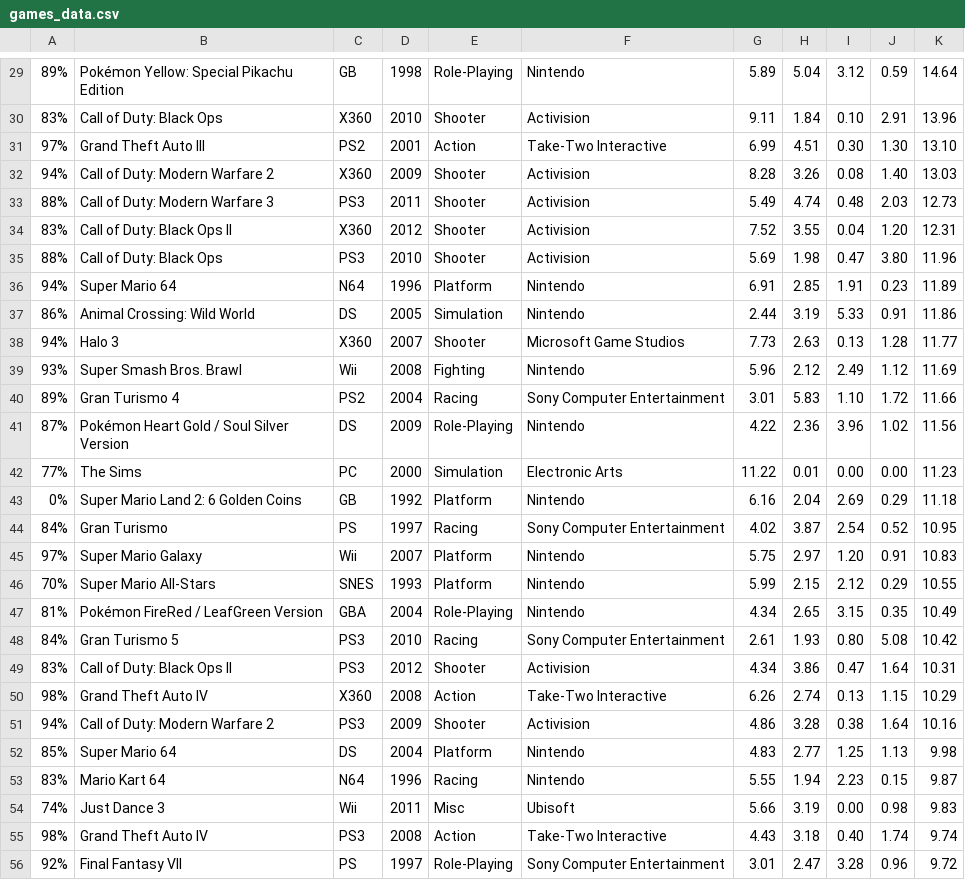
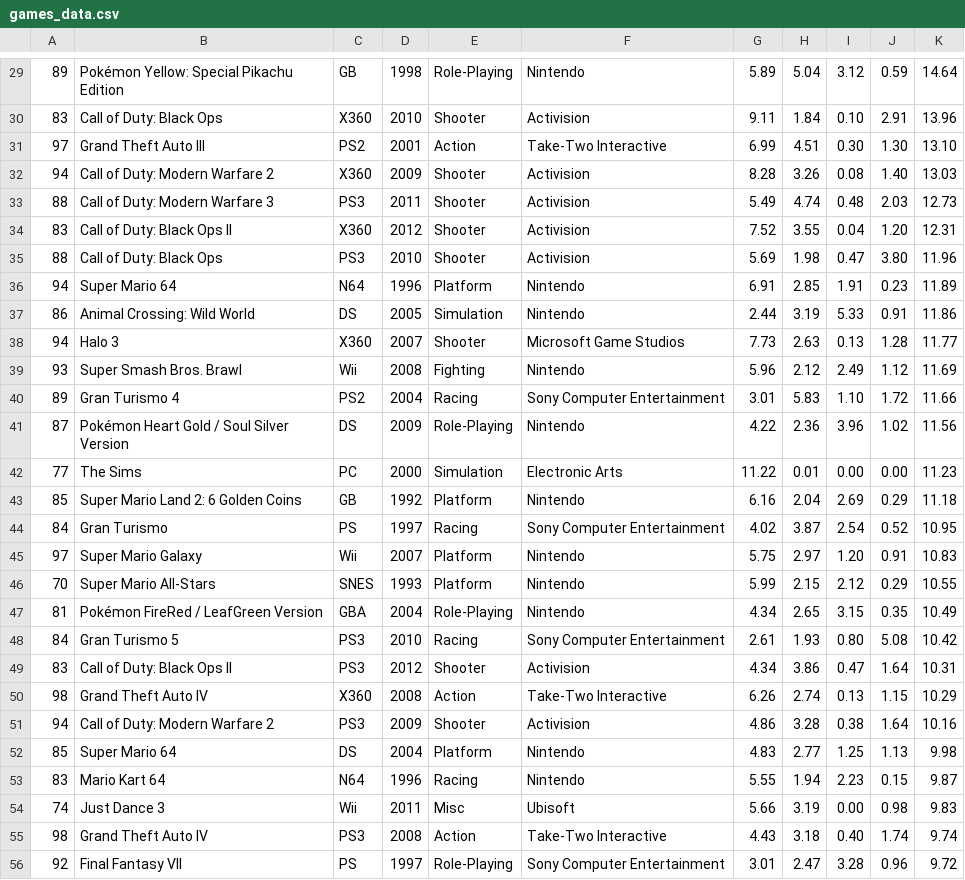
Before and after one commit to Bartuz/Games-Charts, a CSV file: games_data.csv, drawn as a sheet; only a part is shown, gaps mark what is left out; the diff covers the shown part only.

```diff
--- a/games_data.csv
+++ b/games_data.csv
@@ -29,28 +29,28 @@
-89%,Pokémon Yellow: Special Pikachu Edition,GB,1998,Role-Playing,Nintendo,5.89,5.04,3.12,0.59,14.64
-83%,Call of Duty: Black Ops,X360,2010,Shooter,Activision,9.11,1.84,0.10,2.91,13.96
-97%,Grand Theft Auto III,PS2,2001,Action,Take-Two Interactive,6.99,4.51,0.30,1.30,13.10
-94%,Call of Duty: Modern Warfare 2,X360,2009,Shooter,Activision,8.28,3.26,0.08,1.40,13.03
-88%,Call of Duty: Modern Warfare 3,PS3,2011,Shooter,Activision,5.49,4.74,0.48,2.03,12.73
-83%,Call of Duty: Black Ops II,X360,2012,Shooter,Activision,7.52,3.55,0.04,1.20,12.31
-88%,Call of Duty: Black Ops,PS3,2010,Shooter,Activision,5.69,1.98,0.47,3.80,11.96
-94%,Super Mario 64,N64,1996,Platform,Nintendo,6.91,2.85,1.91,0.23,11.89
-86%,Animal Crossing: Wild World,DS,2005,Simulation,Nintendo,2.44,3.19,5.33,0.91,11.86
-94%,Halo 3,X360,2007,Shooter,Microsoft Game Studios,7.73,2.63,0.13,1.28,11.77
-93%,Super Smash Bros. Brawl,Wii,2008,Fighting,Nintendo,5.96,2.12,2.49,1.12,11.69
-89%,Gran Turismo 4,PS2,2004,Racing,Sony Computer Entertainment,3.01,5.83,1.10,1.72,11.66
-87%,Pokémon Heart Gold / Soul Silver Version,DS,2009,Role-Playing,Nintendo,4.22,2.36,3.96,1.02,11.56
-77%,The Sims,PC,2000,Simulation,Electronic Arts,11.22,0.01,0.00,0.00,11.23
-0%,Super Mario Land 2: 6 Golden Coins,GB,1992,Platform,Nintendo,6.16,2.04,2.69,0.29,11.18
-84%,Gran Turismo,PS,1997,Racing,Sony Computer Entertainment,4.02,3.87,2.54,0.52,10.95
-97%,Super Mario Galaxy,Wii,2007,Platform,Nintendo,5.75,2.97,1.20,0.91,10.83
-70%,Super Mario All-Stars,SNES,1993,Platform,Nintendo,5.99,2.15,2.12,0.29,10.55
-81%,Pokémon FireRed / LeafGreen Version,GBA,2004,Role-Playing,Nintendo,4.34,2.65,3.15,0.35,10.49
-84%,Gran Turismo 5,PS3,2010,Racing,Sony Computer Entertainment,2.61,1.93,0.80,5.08,10.42
-83%,Call of Duty: Black Ops II,PS3,2012,Shooter,Activision,4.34,3.86,0.47,1.64,10.31
-98%,Grand Theft Auto IV,X360,2008,Action,Take-Two Interactive,6.26,2.74,0.13,1.15,10.29
-94%,Call of Duty: Modern Warfare 2,PS3,2009,Shooter,Activision,4.86,3.28,0.38,1.64,10.16
-85%,Super Mario 64,DS,2004,Platform,Nintendo,4.83,2.77,1.25,1.13,9.98
-83%,Mario Kart 64,N64,1996,Racing,Nintendo,5.55,1.94,2.23,0.15,9.87
-74%,Just Dance 3,Wii,2011,Misc,Ubisoft,5.66,3.19,0.00,0.98,9.83
-98%,Grand Theft Auto IV,PS3,2008,Action,Take-Two Interactive,4.43,3.18,0.40,1.74,9.74
-92%,Final Fantasy VII,PS,1997,Role-Playing,Sony Computer Entertainment,3.01,2.47,3.28,0.96,9.72
+89,Pokémon Yellow: Special Pikachu Edition,GB,1998,Role-Playing,Nintendo,5.89,5.04,3.12,0.59,14.64
+83,Call of Duty: Black Ops,X360,2010,Shooter,Activision,9.11,1.84,0.10,2.91,13.96
+97,Grand Theft Auto III,PS2,2001,Action,Take-Two Interactive,6.99,4.51,0.30,1.30,13.10
+94,Call of Duty: Modern Warfare 2,X360,2009,Shooter,Activision,8.28,3.26,0.08,1.40,13.03
+88,Call of Duty: Modern Warfare 3,PS3,2011,Shooter,Activision,5.49,4.74,0.48,2.03,12.73
+83,Call of Duty: Black Ops II,X360,2012,Shooter,Activision,7.52,3.55,0.04,1.20,12.31
+88,Call of Duty: Black Ops,PS3,2010,Shooter,Activision,5.69,1.98,0.47,3.80,11.96
+94,Super Mario 64,N64,1996,Platform,Nintendo,6.91,2.85,1.91,0.23,11.89
+86,Animal Crossing: Wild World,DS,2005,Simulation,Nintendo,2.44,3.19,5.33,0.91,11.86
+94,Halo 3,X360,2007,Shooter,Microsoft Game Studios,7.73,2.63,0.13,1.28,11.77
+93,Super Smash Bros. Brawl,Wii,2008,Fighting,Nintendo,5.96,2.12,2.49,1.12,11.69
+89,Gran Turismo 4,PS2,2004,Racing,Sony Computer Entertainment,3.01,5.83,1.10,1.72,11.66
+87,Pokémon Heart Gold / Soul Silver Version,DS,2009,Role-Playing,Nintendo,4.22,2.36,3.96,1.02,11.56
+77,The Sims,PC,2000,Simulation,Electronic Arts,11.22,0.01,0.00,0.00,11.23
+85,Super Mario Land 2: 6 Golden Coins,GB,1992,Platform,Nintendo,6.16,2.04,2.69,0.29,11.18
+84,Gran Turismo,PS,1997,Racing,Sony Computer Entertainment,4.02,3.87,2.54,0.52,10.95
+97,Super Mario Galaxy,Wii,2007,Platform,Nintendo,5.75,2.97,1.20,0.91,10.83
+70,Super Mario All-Stars,SNES,1993,Platform,Nintendo,5.99,2.15,2.12,0.29,10.55
+81,Pokémon FireRed / LeafGreen Version,GBA,2004,Role-Playing,Nintendo,4.34,2.65,3.15,0.35,10.49
+84,Gran Turismo 5,PS3,2010,Racing,Sony Computer Entertainment,2.61,1.93,0.80,5.08,10.42
+83,Call of Duty: Black Ops II,PS3,2012,Shooter,Activision,4.34,3.86,0.47,1.64,10.31
+98,Grand Theft Auto IV,X360,2008,Action,Take-Two Interactive,6.26,2.74,0.13,1.15,10.29
+94,Call of Duty: Modern Warfare 2,PS3,2009,Shooter,Activision,4.86,3.28,0.38,1.64,10.16
+85,Super Mario 64,DS,2004,Platform,Nintendo,4.83,2.77,1.25,1.13,9.98
+83,Mario Kart 64,N64,1996,Racing,Nintendo,5.55,1.94,2.23,0.15,9.87
+74,Just Dance 3,Wii,2011,Misc,Ubisoft,5.66,3.19,0.00,0.98,9.83
+98,Grand Theft Auto IV,PS3,2008,Action,Take-Two Interactive,4.43,3.18,0.40,1.74,9.74
+92,Final Fantasy VII,PS,1997,Role-Playing,Sony Computer Entertainment,3.01,2.47,3.28,0.96,9.72
```
Also changed, not shown: 172 edited cells elsewhere in this file, 3 other files.
